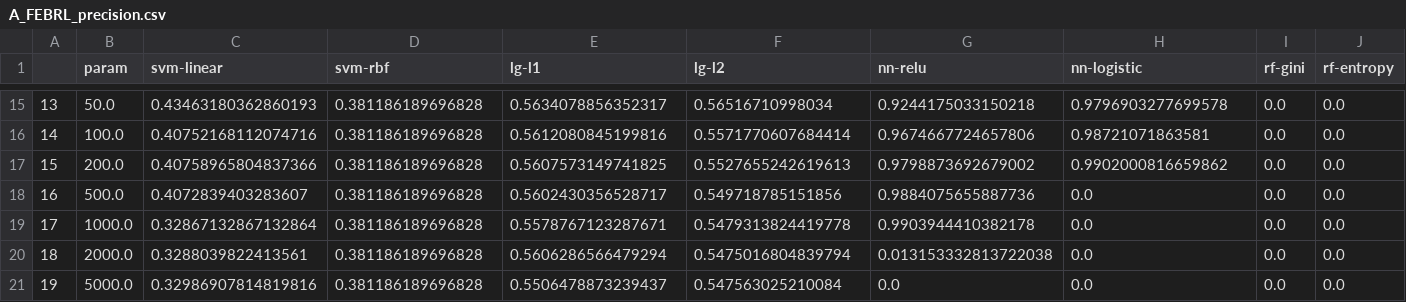
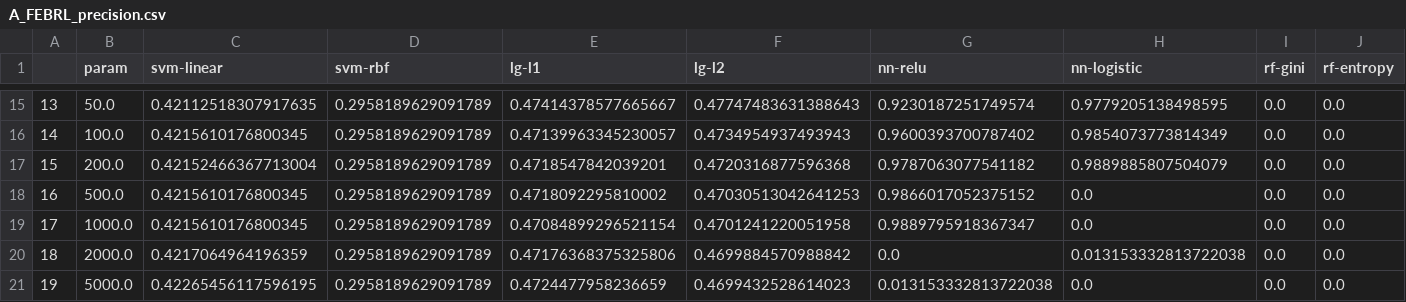
Before and after one commit to ipopravko3/CS6250-FinalProject, a CSV file: output/febrl_csv/A_FEBRL_precision.csv, drawn as a sheet; only a part is shown, gaps mark what is left out; the diff covers the shown part only.

```diff
--- a/output/febrl_csv/A_FEBRL_precision.csv
+++ b/output/febrl_csv/A_FEBRL_precision.csv
@@ -15,7 +15,7 @@
-13,50.0,0.43463180362860193,0.381186189696828,0.5634078856352317,0.56516710998034,0.9244175033150218,0.9796903277699578,0.0,0.0
-14,100.0,0.40752168112074716,0.381186189696828,0.5612080845199816,0.5571770607684414,0.9674667724657806,0.98721071863581,0.0,0.0
-15,200.0,0.40758965804837366,0.381186189696828,0.5607573149741825,0.5527655242619613,0.9798873692679002,0.9902000816659862,0.0,0.0
-16,500.0,0.4072839403283607,0.381186189696828,0.5602430356528717,0.549718785151856,0.9884075655887736,0.0,0.0,0.0
-17,1000.0,0.32867132867132864,0.381186189696828,0.5578767123287671,0.5479313824419778,0.9903944410382178,0.0,0.0,0.0
-18,2000.0,0.3288039822413561,0.381186189696828,0.5606286566479294,0.5475016804839794,0.013153332813722038,0.0,0.0,0.0
-19,5000.0,0.32986907814819816,0.381186189696828,0.5506478873239437,0.547563025210084,0.0,0.0,0.0,0.0
+13,50.0,0.42112518307917635,0.2958189629091789,0.47414378577665667,0.47747483631388643,0.9230187251749574,0.9779205138498595,0.0,0.0
+14,100.0,0.4215610176800345,0.2958189629091789,0.47139963345230057,0.4734954937493943,0.9600393700787402,0.9854073773814349,0.0,0.0
+15,200.0,0.42152466367713004,0.2958189629091789,0.4718547842039201,0.4720316877596368,0.9787063077541182,0.9889885807504079,0.0,0.0
+16,500.0,0.4215610176800345,0.2958189629091789,0.4718092295810002,0.47030513042641253,0.9866017052375152,0.0,0.0,0.0
+17,1000.0,0.4215610176800345,0.2958189629091789,0.47084899296521154,0.4701241220051958,0.9889795918367347,0.0,0.0,0.0
+18,2000.0,0.4217064964196359,0.2958189629091789,0.47176368375325806,0.4699884570988842,0.0,0.013153332813722038,0.0,0.0
+19,5000.0,0.42265456117596195,0.2958189629091789,0.4724477958236659,0.4699432528614023,0.013153332813722038,0.0,0.0,0.0
```
Also changed, not shown: 89 edited cells elsewhere in this file, output/febrl_csv/A_FEBRL_falses.csv, output/febrl_csv/A_FEBRL_fscore.csv, 6 other files.
